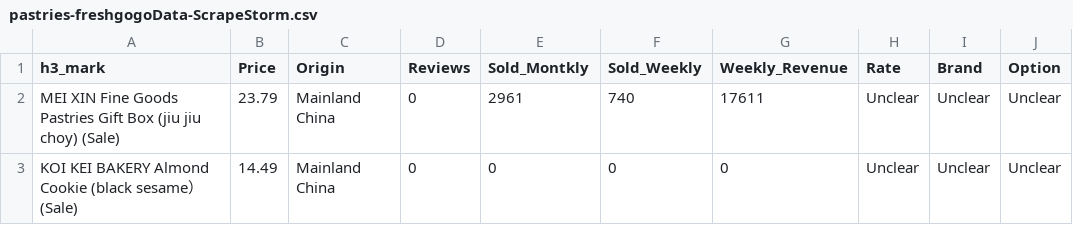
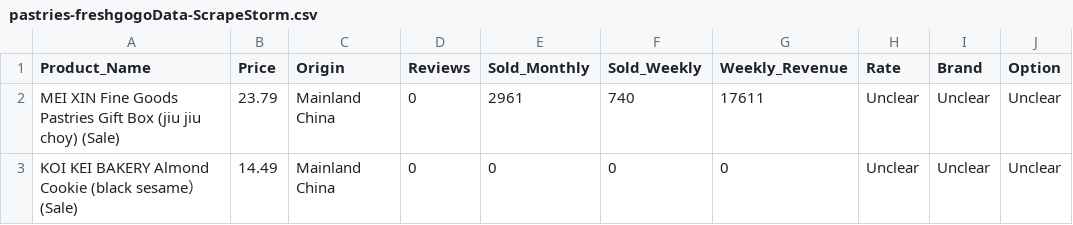
Before and after one commit to mandy941/Chinese-Product-in-US-Market, a CSV file: SNACK MARKET/Analysis Data/pastries/pastries-freshgogoData-ScrapeStorm.csv, drawn as a sheet; only a part is shown; the diff names each change by its address in the sheet, - before the commit and + after, or states it on an @@ line.

Commit message:
Add files via upload

```diff
--- a/SNACK MARKET/Analysis Data/pastries/pastries-freshgogoData-ScrapeStorm.csv
+++ b/SNACK MARKET/Analysis Data/pastries/pastries-freshgogoData-ScrapeStorm.csv
-A1: h3_mark
+A1: Product_Name
-E1: Sold_Montkly
+E1: Sold_Monthly
```
